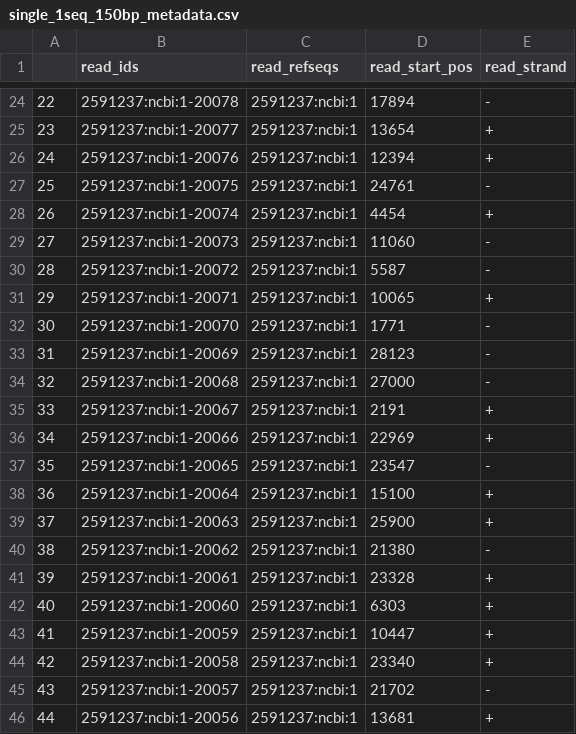
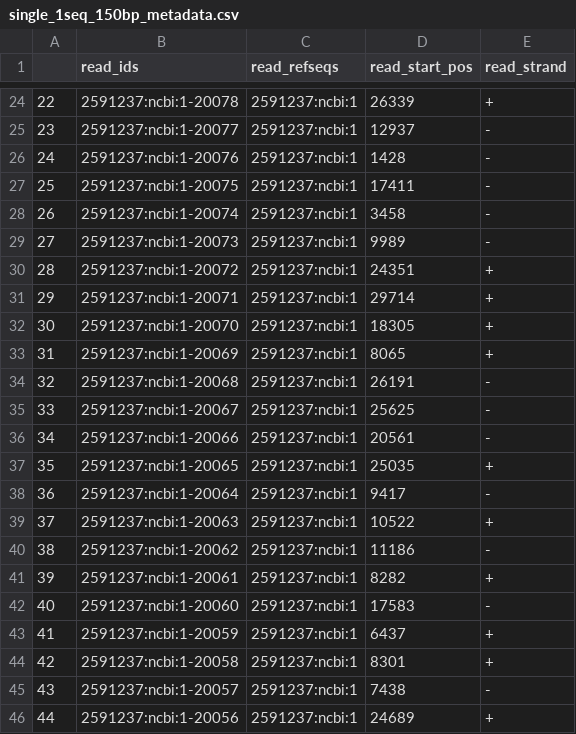
Before and after one commit to vtecftwy/metagentools, a CSV file: nbs-dev/data_dev/single_1seq_150bp_metadata.csv, drawn as a sheet; only a part is shown, gaps mark what is left out; the diff covers the shown part only.

Commit message:
Extract position from read in ALN

```diff
--- a/nbs-dev/data_dev/single_1seq_150bp_metadata.csv
+++ b/nbs-dev/data_dev/single_1seq_150bp_metadata.csv
@@ -24,23 +24,23 @@
-22,2591237:ncbi:1-20078,2591237:ncbi:1,17894,-
-23,2591237:ncbi:1-20077,2591237:ncbi:1,13654,+
-24,2591237:ncbi:1-20076,2591237:ncbi:1,12394,+
-25,2591237:ncbi:1-20075,2591237:ncbi:1,24761,-
-26,2591237:ncbi:1-20074,2591237:ncbi:1,4454,+
-27,2591237:ncbi:1-20073,2591237:ncbi:1,11060,-
-28,2591237:ncbi:1-20072,2591237:ncbi:1,5587,-
-29,2591237:ncbi:1-20071,2591237:ncbi:1,10065,+
-30,2591237:ncbi:1-20070,2591237:ncbi:1,1771,-
-31,2591237:ncbi:1-20069,2591237:ncbi:1,28123,-
-32,2591237:ncbi:1-20068,2591237:ncbi:1,27000,-
-33,2591237:ncbi:1-20067,2591237:ncbi:1,2191,+
-34,2591237:ncbi:1-20066,2591237:ncbi:1,22969,+
-35,2591237:ncbi:1-20065,2591237:ncbi:1,23547,-
-36,2591237:ncbi:1-20064,2591237:ncbi:1,15100,+
-37,2591237:ncbi:1-20063,2591237:ncbi:1,25900,+
-38,2591237:ncbi:1-20062,2591237:ncbi:1,21380,-
-39,2591237:ncbi:1-20061,2591237:ncbi:1,23328,+
-40,2591237:ncbi:1-20060,2591237:ncbi:1,6303,+
-41,2591237:ncbi:1-20059,2591237:ncbi:1,10447,+
-42,2591237:ncbi:1-20058,2591237:ncbi:1,23340,+
-43,2591237:ncbi:1-20057,2591237:ncbi:1,21702,-
-44,2591237:ncbi:1-20056,2591237:ncbi:1,13681,+
+22,2591237:ncbi:1-20078,2591237:ncbi:1,26339,+
+23,2591237:ncbi:1-20077,2591237:ncbi:1,12937,-
+24,2591237:ncbi:1-20076,2591237:ncbi:1,1428,-
+25,2591237:ncbi:1-20075,2591237:ncbi:1,17411,-
+26,2591237:ncbi:1-20074,2591237:ncbi:1,3458,-
+27,2591237:ncbi:1-20073,2591237:ncbi:1,9989,-
+28,2591237:ncbi:1-20072,2591237:ncbi:1,24351,+
+29,2591237:ncbi:1-20071,2591237:ncbi:1,29714,+
+30,2591237:ncbi:1-20070,2591237:ncbi:1,18305,+
+31,2591237:ncbi:1-20069,2591237:ncbi:1,8065,+
+32,2591237:ncbi:1-20068,2591237:ncbi:1,26191,-
+33,2591237:ncbi:1-20067,2591237:ncbi:1,25625,-
+34,2591237:ncbi:1-20066,2591237:ncbi:1,20561,-
+35,2591237:ncbi:1-20065,2591237:ncbi:1,25035,+
+36,2591237:ncbi:1-20064,2591237:ncbi:1,9417,-
+37,2591237:ncbi:1-20063,2591237:ncbi:1,10522,+
+38,2591237:ncbi:1-20062,2591237:ncbi:1,11186,-
+39,2591237:ncbi:1-20061,2591237:ncbi:1,8282,+
+40,2591237:ncbi:1-20060,2591237:ncbi:1,17583,-
+41,2591237:ncbi:1-20059,2591237:ncbi:1,6437,+
+42,2591237:ncbi:1-20058,2591237:ncbi:1,8301,+
+43,2591237:ncbi:1-20057,2591237:ncbi:1,7438,-
+44,2591237:ncbi:1-20056,2591237:ncbi:1,24689,+
```
Also changed, not shown: 109 edited cells elsewhere in this file, 12 other files.
